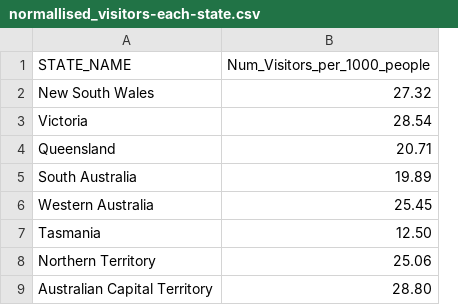
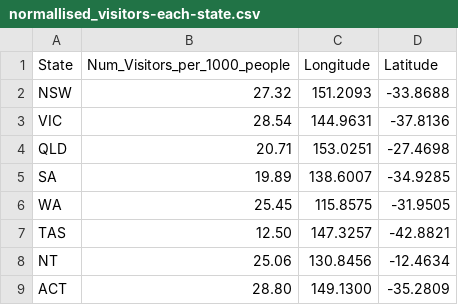
Before and after one commit to jhua0133/FIT3179, a CSV file: normallised_visitors-each-state.csv, drawn as a sheet; removed rows and columns are numbered as before the commit, all else as after; the diff names each change by its address in the sheet, - before the commit and + after, or states it on an @@ line.

Commit message:
Update normallised_visitors-each-state.csv

```diff
--- a/normallised_visitors-each-state.csv
+++ b/normallised_visitors-each-state.csv
-column A (STATE_NAME), rows 2-9: New South Wales | Victoria | Queensland | South Australia | Western Australia | Tasmania | Northern Territory | Australian Capital Territory
+column A (State), rows 2-9: NSW | VIC | QLD | SA | WA | TAS | NT | ACT
+column C (Longitude), rows 2-9: 151.2093 | 144.9631 | 153.0251 | 138.6007 | 115.8575 | 147.3257 | 130.8456 | 149.1300
+column D (Latitude), rows 2-9: -33.8688 | -37.8136 | -27.4698 | -34.9285 | -31.9505 | -42.8821 | -12.4634 | -35.2809
```
